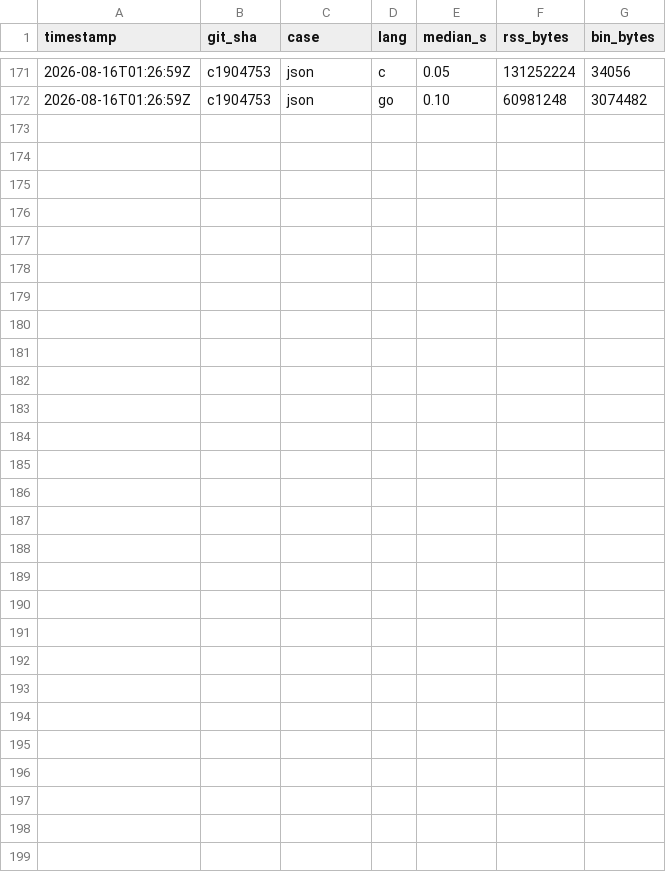
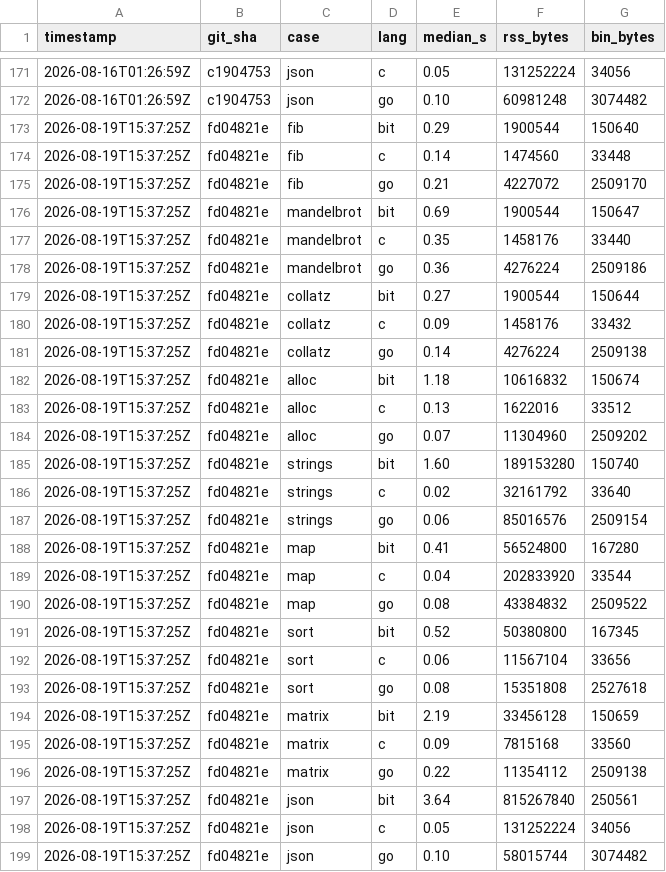
Before and after one commit to byteink/bit, a CSV file: bench/history.csv, drawn as a sheet; only a part is shown, gaps mark what is left out; the diff names each change by its address in the sheet, - before the commit and + after, or states it on an @@ line.

Commit message:
bench: refresh the whole-suite table at fd04821e on a verified-idle box (#2293)
Regenerated by bench/run.sh, not edited by hand. Previous table was
c1904753 (2026-08-16). Box idle for the whole run: no make-driver, load
0.88-2.1, no thermal warning recorded.

Eight of nine cases improved or held. Bit/C: fib 2.14x -> 2.07x,
mandelbrot 2.30x -> 1.97x, collatz 3.33x -> 3.00x, alloc 10.38x -> 9.08x,
strings 119.50x -> 80.00x, map 10.75x -> 10.25x, sort 9.67x -> 8.67x,
matrix 24.11x -> 24.33x (flat), json 64.80x -> 72.80x.

strings is the headline: 2.390s -> 1.600s and peak RSS 952.9 MB -> 180.4 MB
(-81%), consistent with #3226 activating packed []u8.

json's 3.240s -> 3.640s is recorded as measured, but it is NOT a codegen
regression, and this commit message is the place to say so because the CSV
cannot. Built c1904753 in a second worktree and A/B'd both binaries on this
same idle box: the two trees allocate an IDENTICAL object graph for this
case (swept+live = 10,200,067 both), yet main collects 46 times against
base's 10. Heap bytes fell 23% (chunkbytes 532.7 MB -> 411.0 MB) while the
object count did not move at all, and the GC trigger is denominated in bytes
(gccollect.bit:33-46, next = max(minTrigger, 2*live_bytes)) while the cost
of a collection is denominated in objects. So the same graph is now marked
4.6x as often.

At a matched collection count (BIT_GC_GROWTH_PCT=800 -> 13 collections)
main beats base outright: 2.48s vs 3.22s (-23%), 70.8G vs 106.2G
instructions (-33%), 720.2 MB vs 880.7 MB peak RSS (-18%).

The trigger is still genuinely proportional -- growth-pct 200/400/800 moves
collections 46/22/13 -- so #2293's long-disproven "fixed allocation
threshold" hypothesis stays disproven. This is a different mechanism.

```diff
--- a/bench/history.csv
+++ b/bench/history.csv
+row 173: 2026-08-19T15:37:25Z | fd04821e | fib | bit | 0.29 | 1900544 | 150640
+row 174: 2026-08-19T15:37:25Z | fd04821e | fib | c | 0.14 | 1474560 | 33448
+row 175: 2026-08-19T15:37:25Z | fd04821e | fib | go | 0.21 | 4227072 | 2509170
+row 176: 2026-08-19T15:37:25Z | fd04821e | mandelbrot | bit | 0.69 | 1900544 | 150647
+row 177: 2026-08-19T15:37:25Z | fd04821e | mandelbrot | c | 0.35 | 1458176 | 33440
+row 178: 2026-08-19T15:37:25Z | fd04821e | mandelbrot | go | 0.36 | 4276224 | 2509186
+row 179: 2026-08-19T15:37:25Z | fd04821e | collatz | bit | 0.27 | 1900544 | 150644
+row 180: 2026-08-19T15:37:25Z | fd04821e | collatz | c | 0.09 | 1458176 | 33432
+row 181: 2026-08-19T15:37:25Z | fd04821e | collatz | go | 0.14 | 4276224 | 2509138
+row 182: 2026-08-19T15:37:25Z | fd04821e | alloc | bit | 1.18 | 10616832 | 150674
+row 183: 2026-08-19T15:37:25Z | fd04821e | alloc | c | 0.13 | 1622016 | 33512
+row 184: 2026-08-19T15:37:25Z | fd04821e | alloc | go | 0.07 | 11304960 | 2509202
+row 185: 2026-08-19T15:37:25Z | fd04821e | strings | bit | 1.60 | 189153280 | 150740
+row 186: 2026-08-19T15:37:25Z | fd04821e | strings | c | 0.02 | 32161792 | 33640
+row 187: 2026-08-19T15:37:25Z | fd04821e | strings | go | 0.06 | 85016576 | 2509154
+row 188: 2026-08-19T15:37:25Z | fd04821e | map | bit | 0.41 | 56524800 | 167280
+row 189: 2026-08-19T15:37:25Z | fd04821e | map | c | 0.04 | 202833920 | 33544
+row 190: 2026-08-19T15:37:25Z | fd04821e | map | go | 0.08 | 43384832 | 2509522
+row 191: 2026-08-19T15:37:25Z | fd04821e | sort | bit | 0.52 | 50380800 | 167345
+row 192: 2026-08-19T15:37:25Z | fd04821e | sort | c | 0.06 | 11567104 | 33656
+row 193: 2026-08-19T15:37:25Z | fd04821e | sort | go | 0.08 | 15351808 | 2527618
+row 194: 2026-08-19T15:37:25Z | fd04821e | matrix | bit | 2.19 | 33456128 | 150659
+row 195: 2026-08-19T15:37:25Z | fd04821e | matrix | c | 0.09 | 7815168 | 33560
+row 196: 2026-08-19T15:37:25Z | fd04821e | matrix | go | 0.22 | 11354112 | 2509138
+row 197: 2026-08-19T15:37:25Z | fd04821e | json | bit | 3.64 | 815267840 | 250561
+row 198: 2026-08-19T15:37:25Z | fd04821e | json | c | 0.05 | 131252224 | 34056
+row 199: 2026-08-19T15:37:25Z | fd04821e | json | go | 0.10 | 58015744 | 3074482
```
Also changed, not shown: 2 other files.
